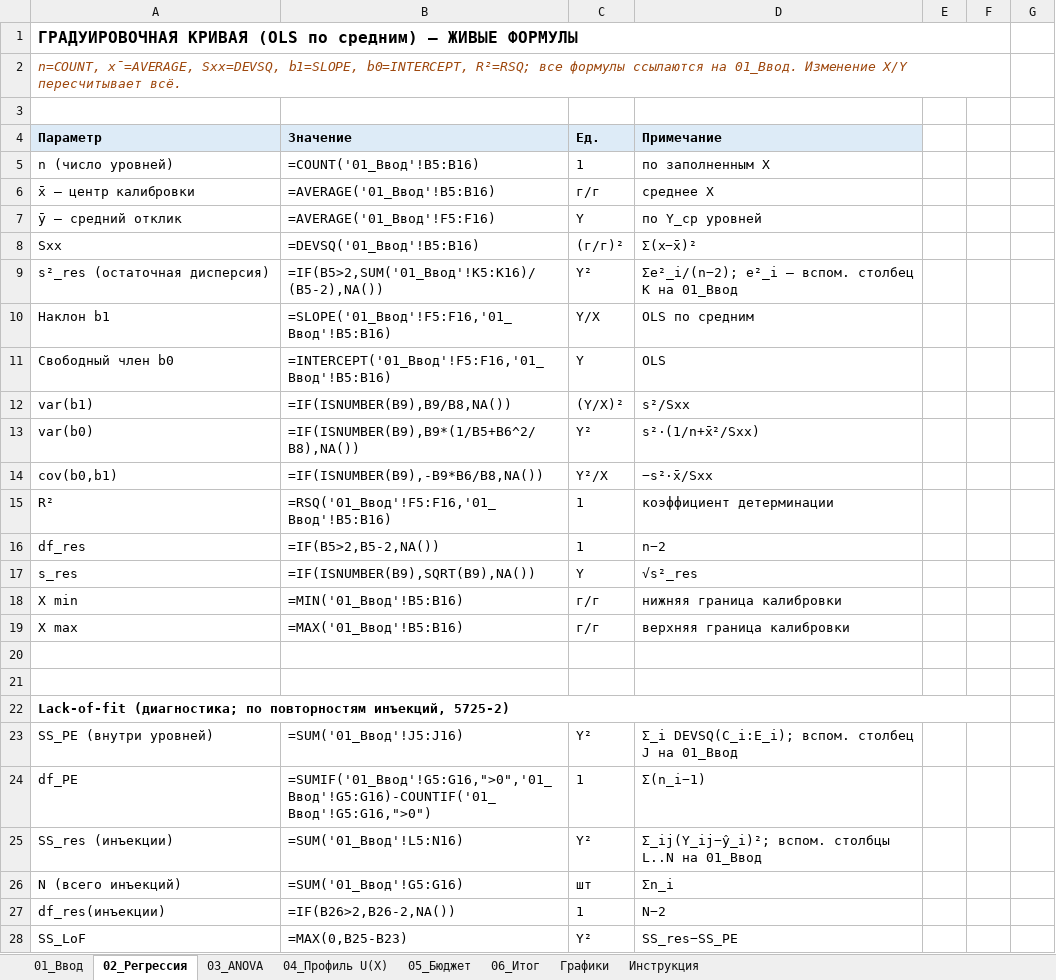
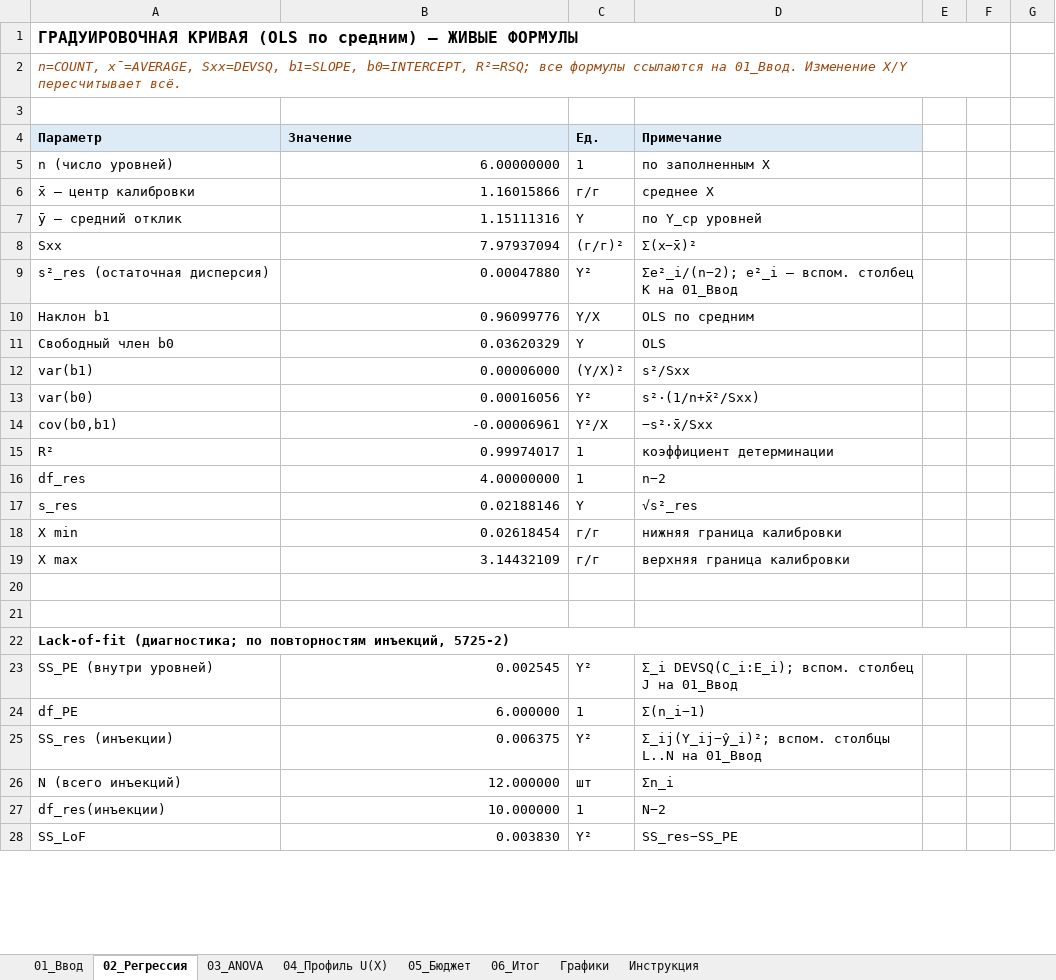
Before and after one commit to Dropingcat/calc_model, an Excel workbook: ГОСТ EN 13132/v17/EN13132_v17_LIVE.xlsx, sheet 02_Регрессия, drawn as a sheet; only a part is shown; values as stored, in another font and other column widths than the file's, no borders; formulas without a stored value are shown as written; the diff covers the shown part only; the diff names each change by its address in the sheet, - before the commit and + after, or states it on an @@ line.

```diff
--- a/ГОСТ EN 13132/v17/EN13132_v17_LIVE.xlsx (sheet 02_Регрессия)
+++ b/ГОСТ EN 13132/v17/EN13132_v17_LIVE.xlsx (sheet 02_Регрессия)
-B5 (Значение): =COUNT('01_Ввод'!B5:B16)
+B5 (Значение): 6.00000000
-B6 (Значение): =AVERAGE('01_Ввод'!B5:B16)
+B6 (Значение): 1.16015866
-B7 (Значение): =AVERAGE('01_Ввод'!F5:F16)
+B7 (Значение): 1.15111316
-B8 (Значение): =DEVSQ('01_Ввод'!B5:B16)
+B8 (Значение): 7.97937094
-B9 (Значение): =IF(B5>2,SUM('01_Ввод'!K5:K16)/(B5-2),NA())
+B9 (Значение): 0.00047880
-B10 (Значение): =SLOPE('01_Ввод'!F5:F16,'01_Ввод'!B5:B16)
+B10 (Значение): 0.96099776
-B11 (Значение): =INTERCEPT('01_Ввод'!F5:F16,'01_Ввод'!B5:B16)
+B11 (Значение): 0.03620329
-B12 (Значение): =IF(ISNUMBER(B9),B9/B8,NA())
+B12 (Значение): 0.00006000
-B13 (Значение): =IF(ISNUMBER(B9),B9*(1/B5+B6^2/B8),NA())
+B13 (Значение): 0.00016056
-B14 (Значение): =IF(ISNUMBER(B9),-B9*B6/B8,NA())
+B14 (Значение): -0.00006961
-B15 (Значение): =RSQ('01_Ввод'!F5:F16,'01_Ввод'!B5:B16)
+B15 (Значение): 0.99974017
-B16 (Значение): =IF(B5>2,B5-2,NA())
+B16 (Значение): 4.00000000
-B17 (Значение): =IF(ISNUMBER(B9),SQRT(B9),NA())
+B17 (Значение): 0.02188146
-B18 (Значение): =MIN('01_Ввод'!B5:B16)
+B18 (Значение): 0.02618454
-B19 (Значение): =MAX('01_Ввод'!B5:B16)
+B19 (Значение): 3.14432109
-B23 (Значение): =SUM('01_Ввод'!J5:J16)
+B23 (Значение): 0.002545
-B24 (Значение): =SUMIF('01_Ввод'!G5:G16,">0",'01_Ввод'!G5:G16)-COUNTIF('01_Ввод'!G5:G16,">0")
+B24 (Значение): 6.000000
-B25 (Значение): =SUM('01_Ввод'!L5:N16)
+B25 (Значение): 0.006375
-B26 (Значение): =SUM('01_Ввод'!G5:G16)
+B26 (Значение): 12.000000
-B27 (Значение): =IF(B26>2,B26-2,NA())
+B27 (Значение): 10.000000
-B28 (Значение): =MAX(0,B25-B23)
+B28 (Значение): 0.003830
```
Also changed, not shown: other rows of this sheet, sheet 04_Профиль U(X), sheet 06_Итог, sheet 01_Ввод, sheet 05_Бюджет, sheet 03_ANOVA, sheet Графики, hidden cells, charts or pictures, ГОСТ EN 13132/v17/EN13132_v17_CALC.xlsx, 54 other files.
